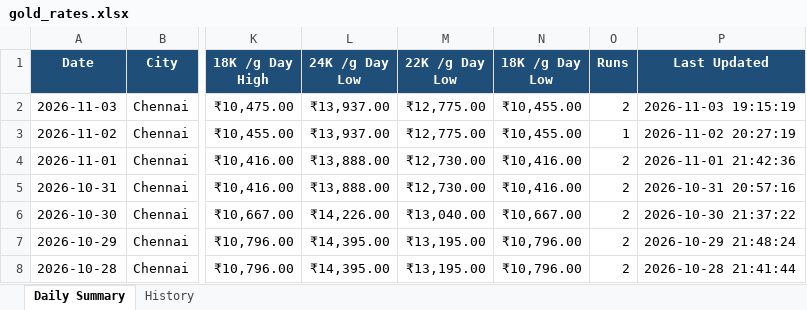
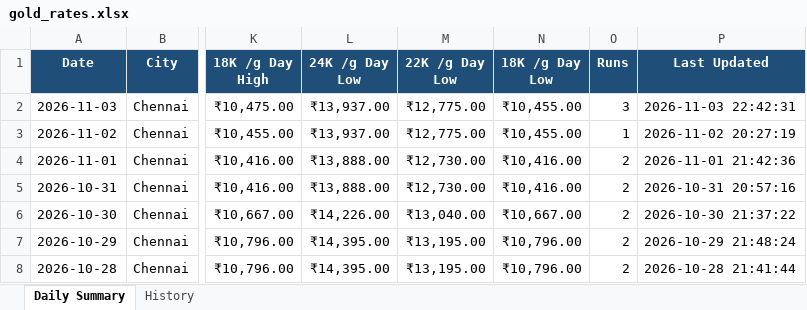
Before and after one commit to gingeevimal/gold-silver-rates, an Excel workbook: gold_rates.xlsx, sheet Daily Summary, drawn as a sheet; only a part is shown, gaps mark what is left out; values as stored, in another font and other column widths than the file's, no borders; the diff names each change by its address in the sheet, - before the commit and + after, or states it on an @@ line.

```diff
--- a/gold_rates.xlsx (sheet Daily Summary)
+++ b/gold_rates.xlsx (sheet Daily Summary)
-O2 (Runs): 2
+O2 (Runs): 3
-P2 (Last Updated): 2026-11-03 19:15:19
+P2 (Last Updated): 2026-11-03 22:42:31
```
Also changed, not shown: sheet History, silver_rates.xlsx, 2 other files.
